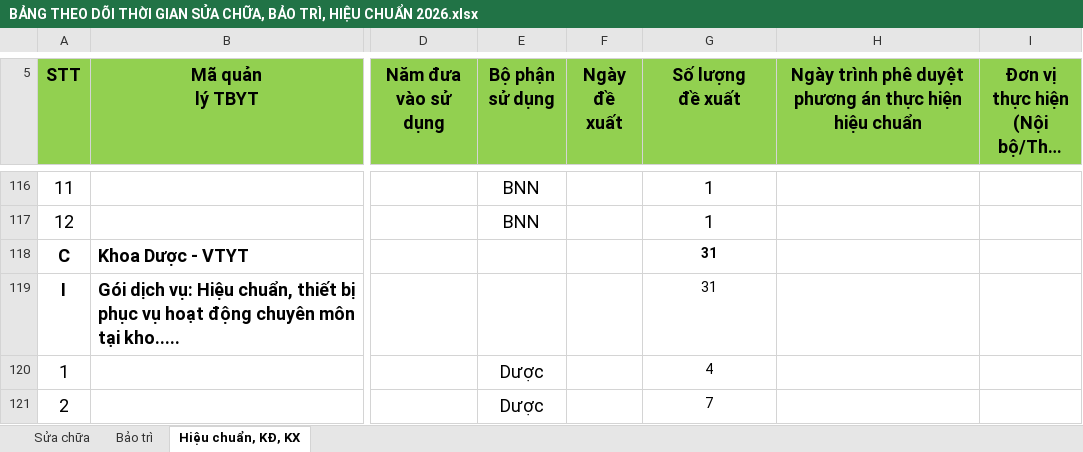
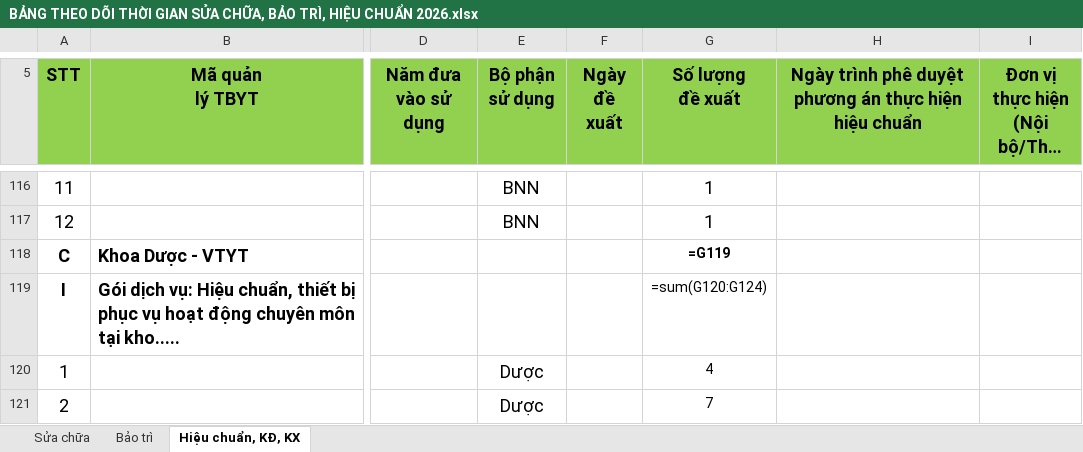
Before and after one commit to hoanpt/qlts, an Excel workbook: BẢNG THEO DÕI THỜI GIAN SỬA CHỮA, BẢO TRÌ, HIỆU CHUẨN 2026.xlsx, sheet Hiệu chuẩn, KĐ, KX, drawn as a sheet; only a part is shown, gaps mark what is left out; long unchanged cells end in …; values as stored, in another font and other column widths than the file's, no borders; formulas without a stored value are shown as written; charts and pictures not drawn; the diff covers the shown part only; the diff names each change by its address in the sheet, - before the commit and + after, or states it on an @@ line.

```diff
--- a/BẢNG THEO DÕI THỜI GIAN SỬA CHỮA, BẢO TRÌ, HIỆU CHUẨN 2026.xlsx (sheet Hiệu chuẩn, KĐ, KX)
+++ b/BẢNG THEO DÕI THỜI GIAN SỬA CHỮA, BẢO TRÌ, HIỆU CHUẨN 2026.xlsx (sheet Hiệu chuẩn, KĐ, KX)
-G118 (Số lượng đề xuất): 31
+G118 (Số lượng đề xuất): =G119
-G119 (Số lượng đề xuất): 31
+G119 (Số lượng đề xuất): =sum(G120:G124)
```
Also changed, not shown: 1 added row, 1 removed row and 17 edited cells elsewhere in this sheet, sheet Sửa chữa, sheet Bảo trì, charts or pictures, 2 other files.
